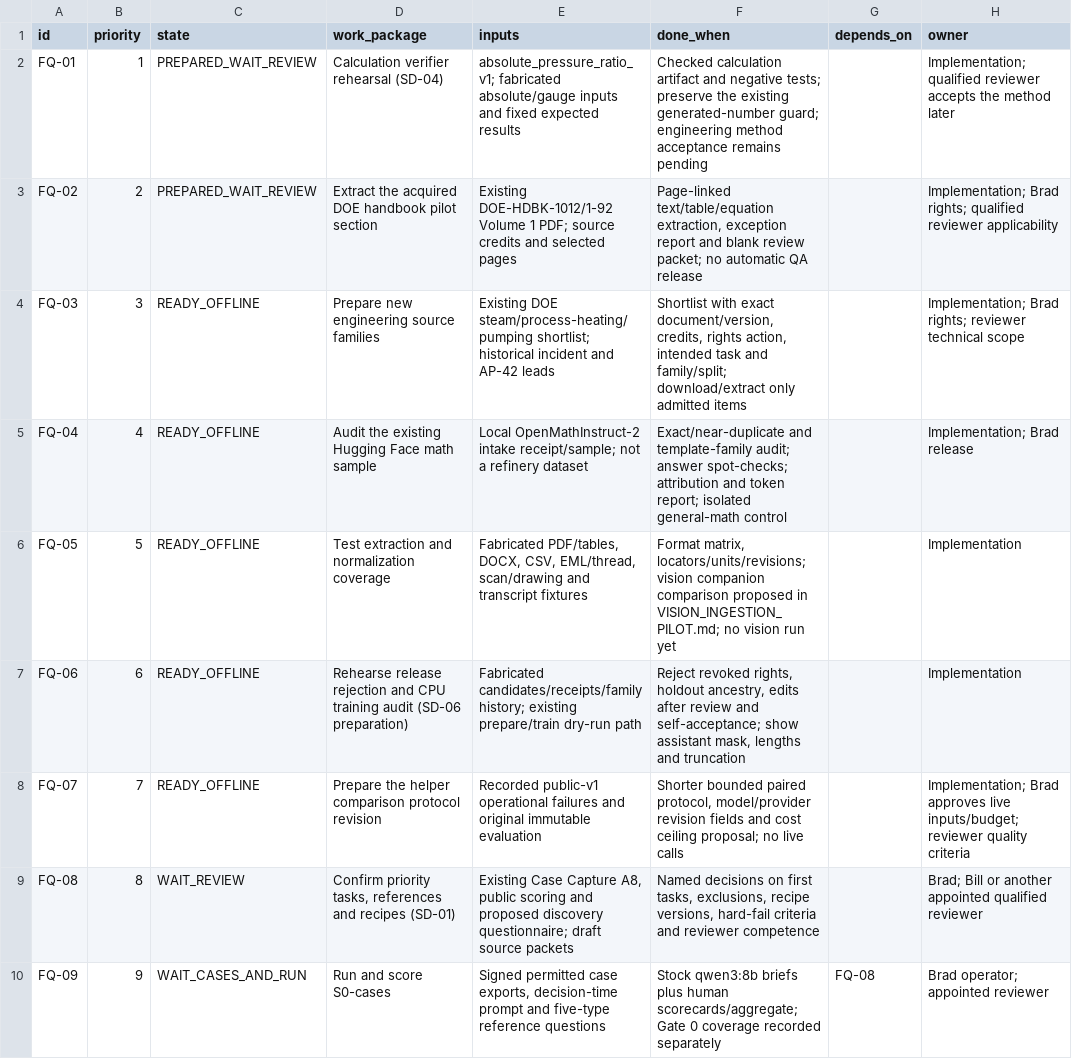
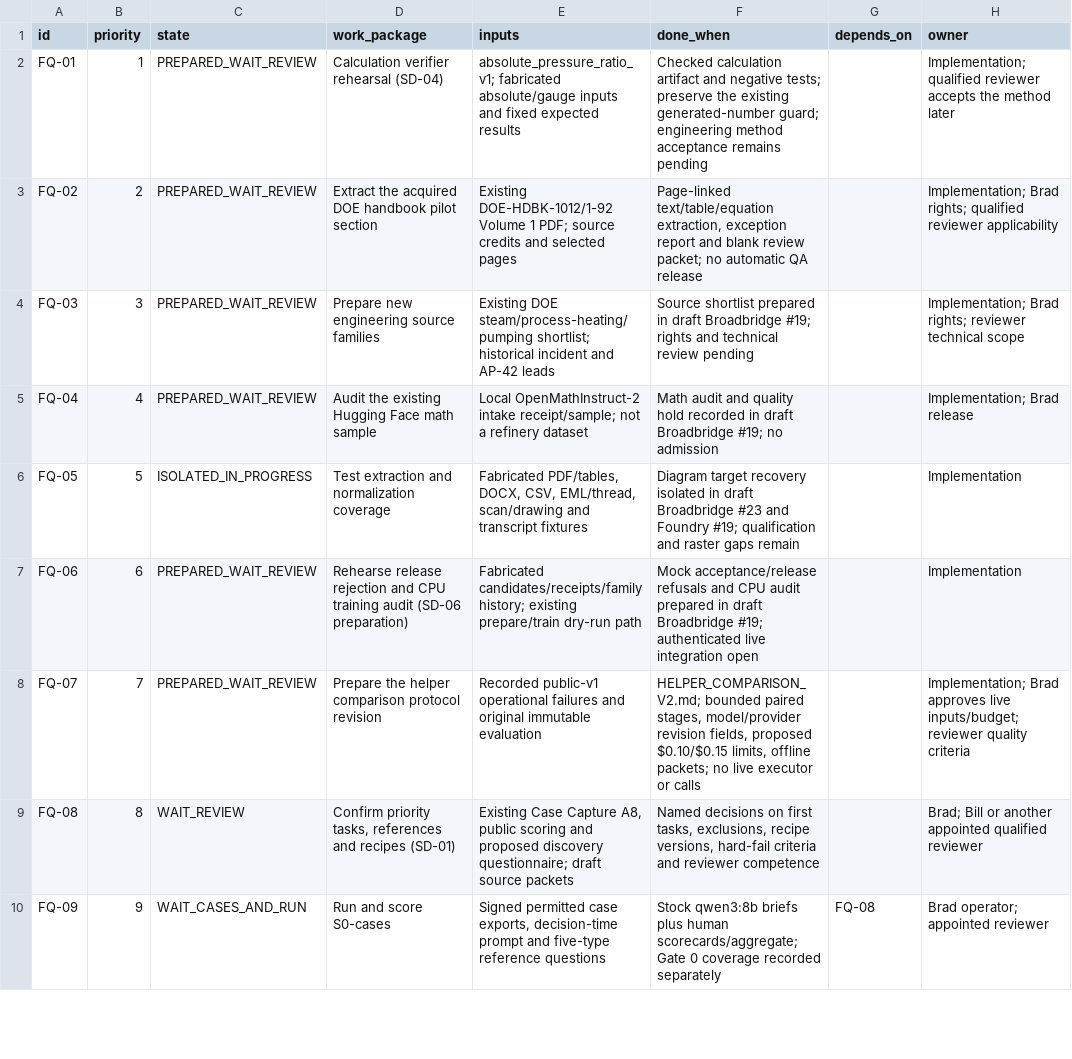
Before and after one commit to bHBeachsider/Broadbridge4096, a CSV file: docs/SLM_WORK_QUEUE.csv, drawn as a sheet; only a part is shown; the diff names each change by its address in the sheet, - before the commit and + after, or states it on an @@ line.

Commit message:
FQ-07: prepare bounded paired helper comparison offline

```diff
--- a/docs/SLM_WORK_QUEUE.csv
+++ b/docs/SLM_WORK_QUEUE.csv
-C4:C5 (state): READY_OFFLINE
+C4:C5 (state): PREPARED_WAIT_REVIEW
-F4 (done_when): Shortlist with exact document/version, credits, rights action, intended task and family/split; download/extract only admitted items
+F4 (done_when): Source shortlist prepared in draft Broadbridge #19; rights and technical review pending
-F5 (done_when): Exact/near-duplicate and template-family audit; answer spot-checks; attribution and token report; isolated general-math control
+F5 (done_when): Math audit and quality hold recorded in draft Broadbridge #19; no admission
-C6 (state): READY_OFFLINE
+C6 (state): ISOLATED_IN_PROGRESS
-F6 (done_when): Format matrix, locators/units/revisions; vision companion comparison proposed in VISION_INGESTION_PILOT.md; no vision run yet
+F6 (done_when): Diagram target recovery isolated in draft Broadbridge #23 and Foundry #19; qualification and raster gaps remain
-C7:C8 (state): READY_OFFLINE
+C7:C8 (state): PREPARED_WAIT_REVIEW
-F7 (done_when): Reject revoked rights, holdout ancestry, edits after review and self-acceptance; show assistant mask, lengths and truncation
+F7 (done_when): Mock acceptance/release refusals and CPU audit prepared in draft Broadbridge #19; authenticated live integration open
-F8 (done_when): Shorter bounded paired protocol, model/provider revision fields and cost ceiling proposal; no live calls
+F8 (done_when): HELPER_COMPARISON_V2.md; bounded paired stages, model/provider revision fields, proposed $0.10/$0.15 limits, offline packets; no live executor or calls
```
Also changed, not shown: 8 other files.
